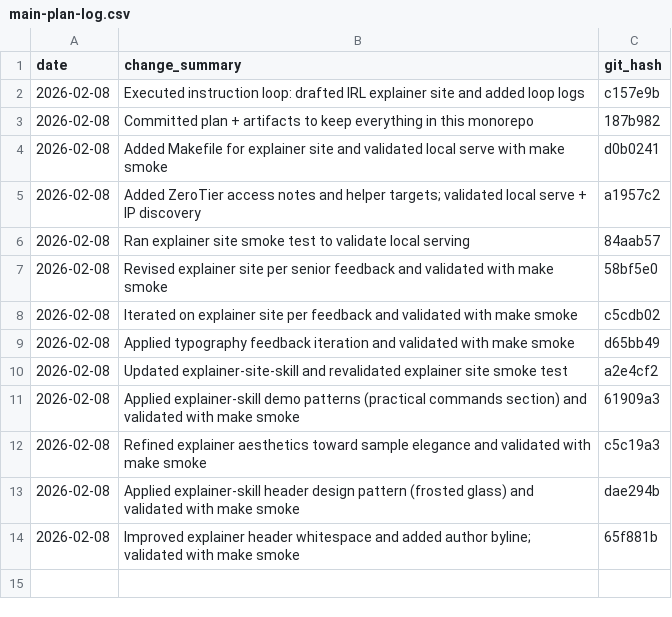
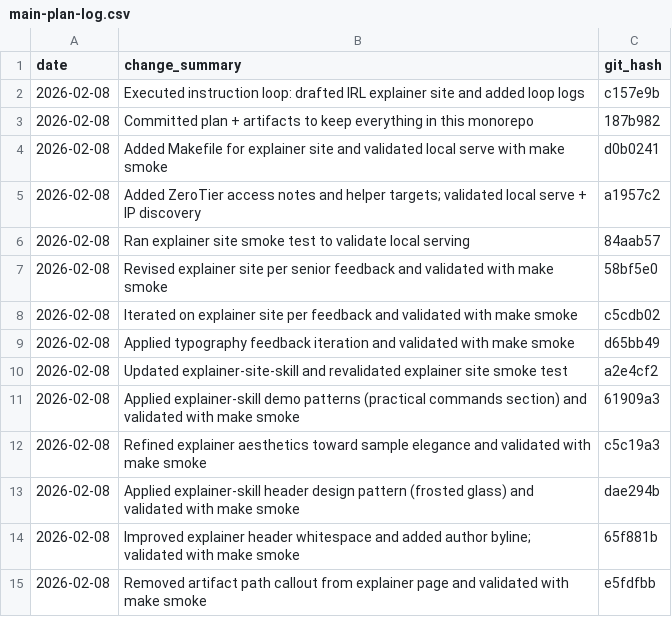
Before and after one commit to drpedapati/irl-template, a CSV file: plans/main-plan-log.csv, drawn as a sheet.

Commit message:
Log artifact callout removal execution

```diff
--- a/plans/main-plan-log.csv
+++ b/plans/main-plan-log.csv
@@ -14 +14,2 @@ date,change_summary,git_hash
 2026-02-08,Improved explainer header whitespace and added author byline; validated with make smoke,65f881b
+2026-02-08,Removed artifact path callout from explainer page and validated with make smoke,e5fdfbb
```
Also changed, not shown: 1 other file.
